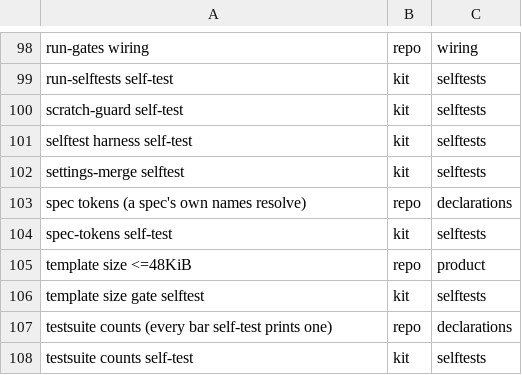
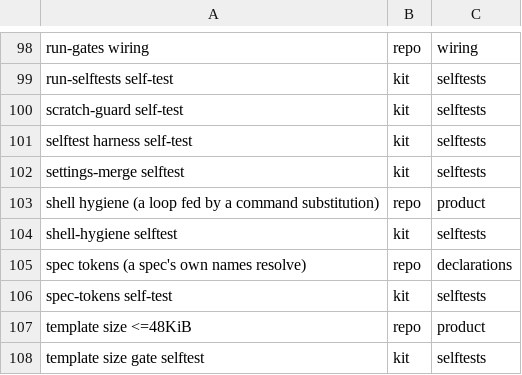
Before and after one commit to d41ly/coding-governance, a TSV file: tools/govkit/subject-pins.tsv, drawn as a sheet; only a part is shown, gaps mark what is left out; the shorter side is filled out with more unchanged rows; the diff names each change by its address in the sheet, - before the commit and + after, or states it on an @@ line.

```diff
--- a/tools/govkit/subject-pins.tsv
+++ b/tools/govkit/subject-pins.tsv
+row 103: shell hygiene (a loop fed by a command substitution) | repo | product
+row 104: shell-hygiene selftest | kit | selftests
```
Also changed, not shown: 21 other files.
